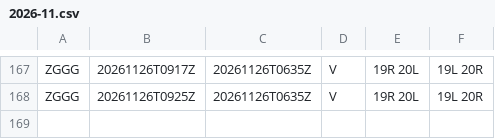
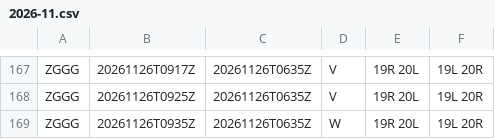
Before and after one commit to honghebincsg/pegasus-fid-gist, a CSV file: atis-history/ZGGG/2026-11.csv, drawn as a sheet; only a part is shown, gaps mark what is left out.

```diff
--- a/atis-history/ZGGG/2026-11.csv
+++ b/atis-history/ZGGG/2026-11.csv
@@ -168 +168,2 @@ ZGGG,20261126T0917Z,20261126T0635Z,V,19R 20L,19L 20R
 ZGGG,20261126T0925Z,20261126T0635Z,V,19R 20L,19L 20R
+ZGGG,20261126T0935Z,20261126T0635Z,W,19R 20L,19L 20R
```
Also changed, not shown: atis-history/EHAM/2026-11.csv, atis-history/ZGSZ/2026-11.csv, 2 other files.
